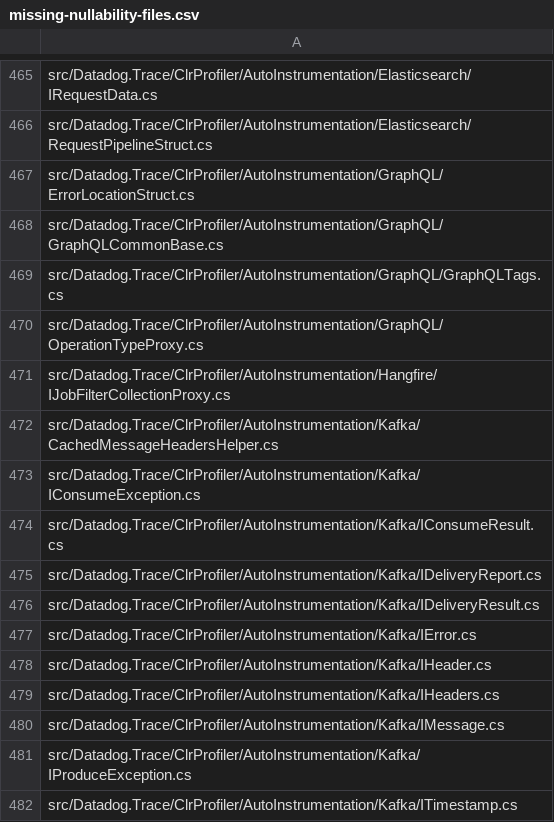
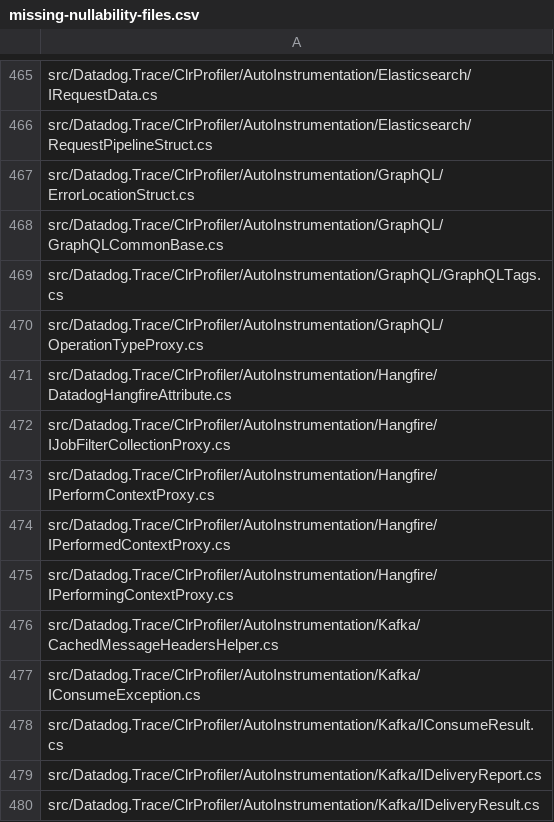
Before and after one commit to DataDog/dd-trace-dotnet, a CSV file: tracer/missing-nullability-files.csv, drawn as a sheet; only a part is shown, gaps mark what is left out; the shorter side is filled out with more unchanged rows.

Commit message:
boiler code to inject attribute filter

```diff
--- a/tracer/missing-nullability-files.csv
+++ b/tracer/missing-nullability-files.csv
@@ -470,3 +470,7 @@ src/Datadog.Trace/ClrProfiler/AutoInstrumentation/GraphQL/GraphQLTags.cs
 src/Datadog.Trace/ClrProfiler/AutoInstrumentation/GraphQL/OperationTypeProxy.cs
+src/Datadog.Trace/ClrProfiler/AutoInstrumentation/Hangfire/DatadogHangfireAttribute.cs
 src/Datadog.Trace/ClrProfiler/AutoInstrumentation/Hangfire/IJobFilterCollectionProxy.cs
+src/Datadog.Trace/ClrProfiler/AutoInstrumentation/Hangfire/IPerformContextProxy.cs
+src/Datadog.Trace/ClrProfiler/AutoInstrumentation/Hangfire/IPerformedContextProxy.cs
+src/Datadog.Trace/ClrProfiler/AutoInstrumentation/Hangfire/IPerformingContextProxy.cs
 src/Datadog.Trace/ClrProfiler/AutoInstrumentation/Kafka/CachedMessageHeadersHelper.cs
```
Also changed, not shown: 9 other files.
